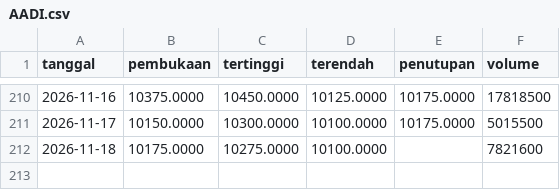
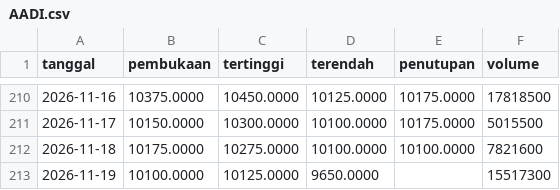
Before and after one commit to Reverseflash45/sentimen-emiten, a CSV file: data/harga/AADI.csv, drawn as a sheet; only a part is shown, gaps mark what is left out.

```diff
--- a/data/harga/AADI.csv
+++ b/data/harga/AADI.csv
@@ -211,2 +211,3 @@ tanggal,pembukaan,tertinggi,terendah,penutupan,volume
 2026-11-17,10150.0000,10300.0000,10100.0000,10175.0000,5015500
-2026-11-18,10175.0000,10275.0000,10100.0000,,7821600
+2026-11-18,10175.0000,10275.0000,10100.0000,10100.0000,7821600
+2026-11-19,10100.0000,10125.0000,9650.0000,,15517300
```
Also changed, not shown: data/harga/BBCA.csv, data/harga/BBRI.csv, 43 other files.
